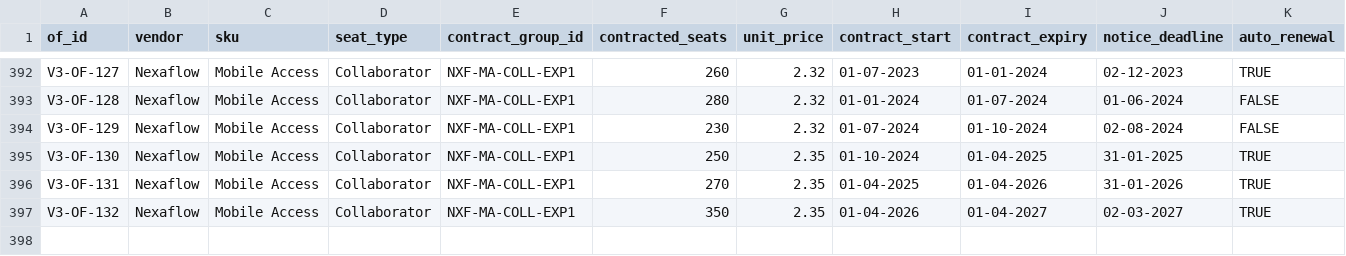
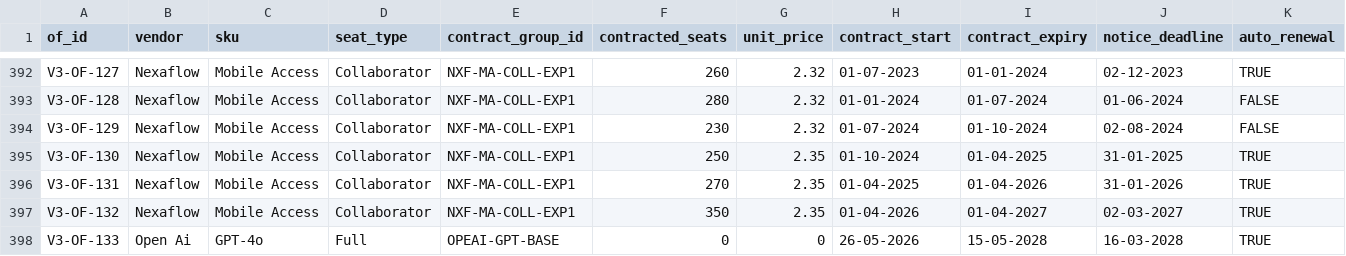
Before and after one commit to babamane/strategic-sourcing-command-center, a CSV file: all tools separate/Saas_managment/data/uploads/vendor_overview_patched_v5.csv, drawn as a sheet; only a part is shown, gaps mark what is left out; rows hold the shown columns only; the diff names each change by its address in the sheet, - before the commit and + after, or states it on an @@ line.

```diff
--- a/all tools separate/Saas_managment/data/uploads/vendor_overview_patched_v5.csv
+++ b/all tools separate/Saas_managment/data/uploads/vendor_overview_patched_v5.csv
+row 398: V3-OF-133 | Open Ai | GPT-4o | Full | OPEAI-GPT-BASE | 0 | 0 | 26-05-2026 | 15-05-2028 | 16-03-2028 | TRUE
```
Also changed, not shown: 4 other files.
